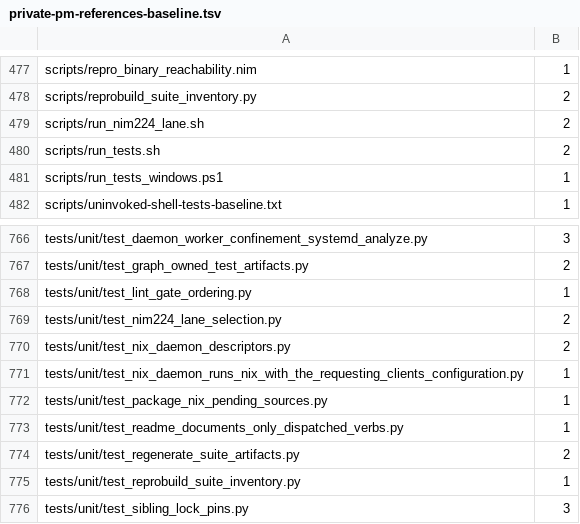
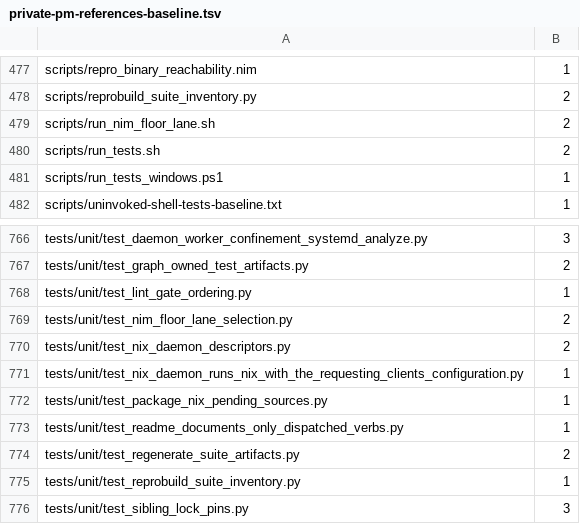
Before and after one commit to metacraft-labs/reprobuild, a TSV file: scripts/private-pm-references-baseline.tsv, drawn as a sheet; only a part is shown, gaps mark what is left out.

Commit message:
ci(lint): move the Nim 2.2.4 lane to the Nim floor, 2.2.10
Operator decision of 2026-11-24: recipe compilation requires Nim 2.2.10, so
Nim 2.2.4 is no longer a supported compiler and the lowest one this repository
supports is the floor. The lane, which built the repository's own async suites
with the lowest Nim the `uses:` range admitted (2.2.4), now builds them with
2.2.10 and is renamed so its name does not lie about the version:

* scripts/run_nim224_lane.sh -> scripts/run_nim_floor_lane.sh; it builds Nim
  from the nixpkgs snapshot the engine's own Linux bootstrap uses
  (`BootstrapNimNixpkgsRev`, eec3e392...) instead of the flake's nixpkgs
  (2.2.4), and expects 2.2.10. Env vars NIM224_* -> NIM_FLOOR_*.
* Justfile `test-nim224` -> `test-nim-floor`; CI step "Nim 2.2.4 lane" ->
  "Nim floor lane" (log label nim-floor).
* tests/unit/test_nim224_lane_selection.py -> test_nim_floor_lane_selection.py,
  with two new cases that hold the lane's snapshot equal to the bootstrap's
  and its expected version equal to the recipe-compiler floor.
* References in tests, comments and the private-pm-reference baseline follow.

What the lane no longer does: catch the 2.2.4-only async-transform defect
("yielded nil" for an `await` in a `finally`). That construct is green under
2.2.10, so the falsifying builds the suites name ("red under Nim 2.2.4 only")
are no longer red there. The script header says so.

Not changed: repro.nim's own `uses: "nim >=2.2 <3.0"` range and the
bootstrap's `rawConstraint`. Tightening them to >=2.2.10 moves the lock and is
left as a follow-up.

Measured: tests/unit/test_nim_floor_lane_selection.py (7 cases) and
tests/unit/test_ci_nix_builder_logs.py (9 cases, with PyYAML) pass; the suite
inventory and case-count checks pass. NOT measured: the lane itself under
Nim 2.2.10 (the Lint job runs it).

```diff
--- a/scripts/private-pm-references-baseline.tsv
+++ b/scripts/private-pm-references-baseline.tsv
@@ -478,3 +478,3 @@ scripts/repro_binary_reachability.nim	1
 scripts/reprobuild_suite_inventory.py	2
-scripts/run_nim224_lane.sh	2
+scripts/run_nim_floor_lane.sh	2
 scripts/run_tests.sh	2
@@ -768,3 +768,3 @@ tests/unit/test_graph_owned_test_artifacts.py	2
 tests/unit/test_lint_gate_ordering.py	1
-tests/unit/test_nim224_lane_selection.py	2
+tests/unit/test_nim_floor_lane_selection.py	2
 tests/unit/test_nix_daemon_descriptors.py	2
```
Also changed, not shown: scripts/reprobuild-suite-static-case-counts.tsv, 12 other files.
